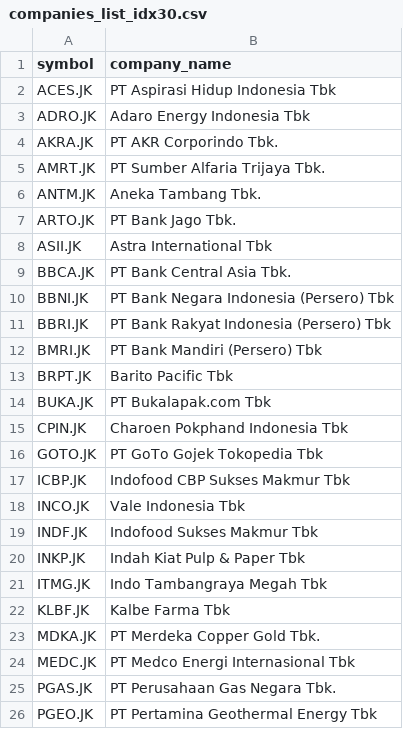
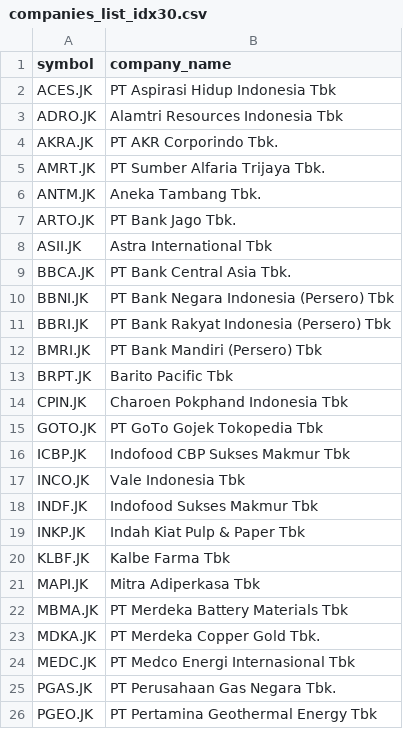
Before and after one commit to supertypeai/sectors_indices_company_list, a CSV file: company_list/companies_list_idx30.csv, drawn as a sheet; only a part is shown.

```diff
--- a/company_list/companies_list_idx30.csv
+++ b/company_list/companies_list_idx30.csv
@@ -2,3 +2,3 @@ symbol,company_name
 ACES.JK,PT Aspirasi Hidup Indonesia Tbk
-ADRO.JK,Adaro Energy Indonesia Tbk
+ADRO.JK,Alamtri Resources Indonesia Tbk
 AKRA.JK,PT AKR Corporindo Tbk.
@@ -13,3 +13,2 @@ BMRI.JK,PT Bank Mandiri (Persero) Tbk
 BRPT.JK,Barito Pacific Tbk
-BUKA.JK,PT Bukalapak.com Tbk
 CPIN.JK,Charoen Pokphand Indonesia Tbk
@@ -20,4 +19,5 @@ INDF.JK,Indofood Sukses Makmur Tbk
 INKP.JK,Indah Kiat Pulp & Paper Tbk
-ITMG.JK,Indo Tambangraya Megah Tbk
 KLBF.JK,Kalbe Farma Tbk
+MAPI.JK,Mitra Adiperkasa Tbk
+MBMA.JK,PT Merdeka Battery Materials Tbk
 MDKA.JK,PT Merdeka Copper Gold Tbk.
```
Also changed, not shown: company_list/companies_list_idxesgl.csv, company_list/companies_list_idxhidiv20.csv, 6 other files.
